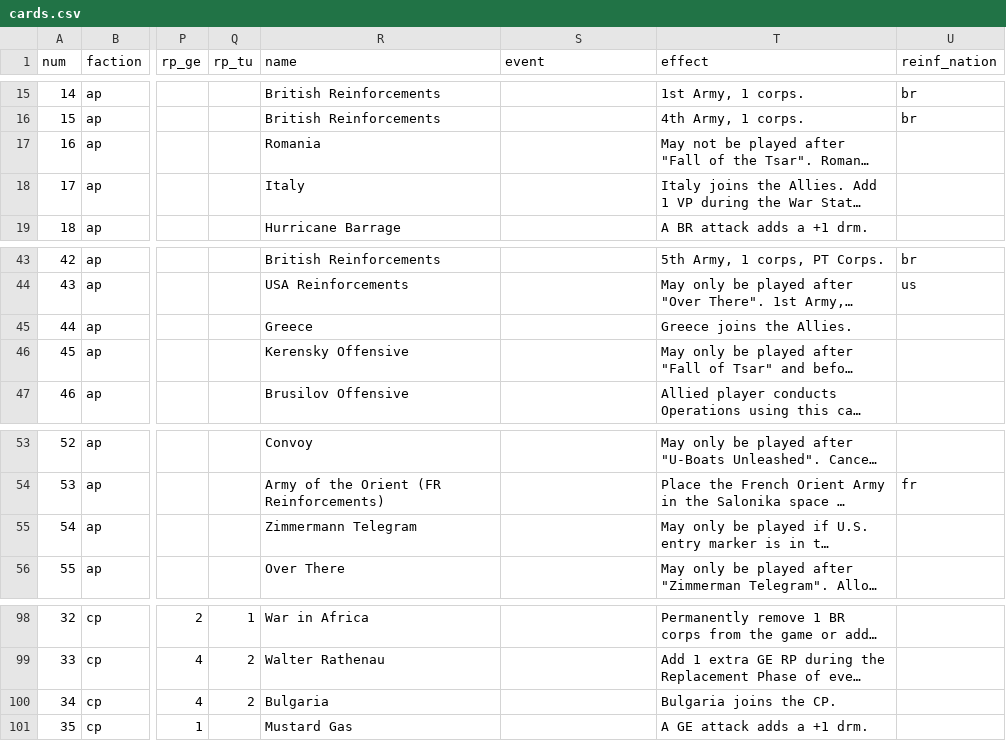
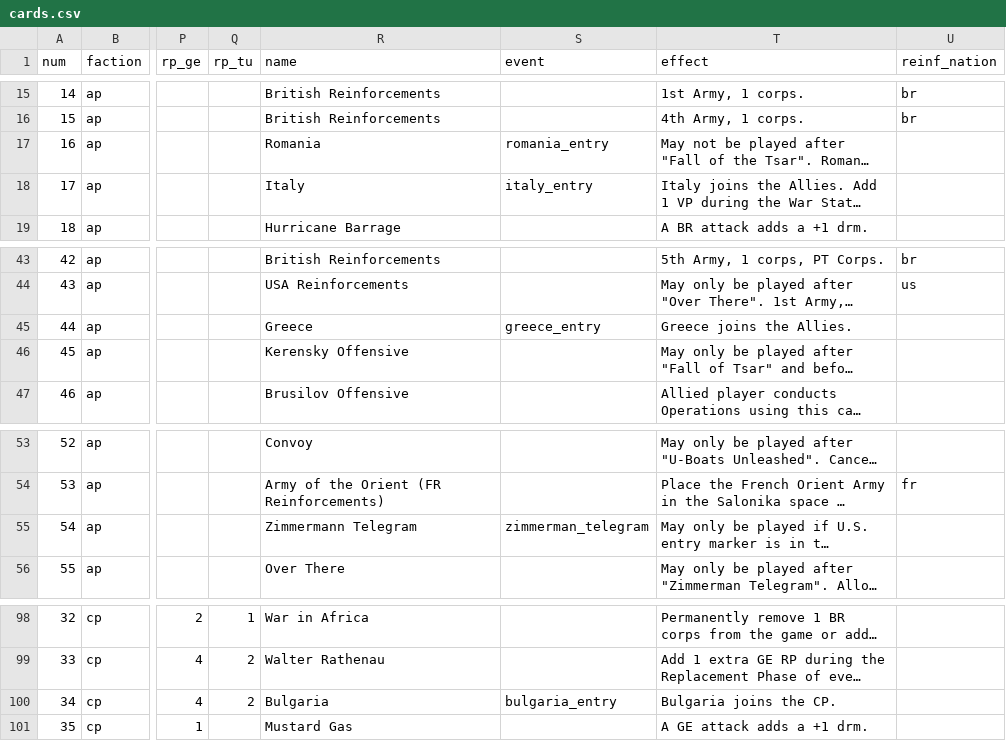
Before and after one commit to y6370918-blip/pog-se, a CSV file: csv/cards.csv, drawn as a sheet; only a part is shown, gaps mark what is left out; long unchanged cells end in …; the diff names each change by its address in the sheet, - before the commit and + after, or states it on an @@ line.

Commit message:
Start implementing neutral country entry events and move war status addition so it doesn't have to be done in each event implementation

```diff
--- a/csv/cards.csv
+++ b/csv/cards.csv
-S17 (event): (empty)
+S17 (event): romania_entry
-S18 (event): (empty)
+S18 (event): italy_entry
-S45 (event): (empty)
+S45 (event): greece_entry
-S55 (event): (empty)
+S55 (event): zimmerman_telegram
-S100 (event): (empty)
+S100 (event): bulgaria_entry
```
Also changed, not shown: 2 other files.
